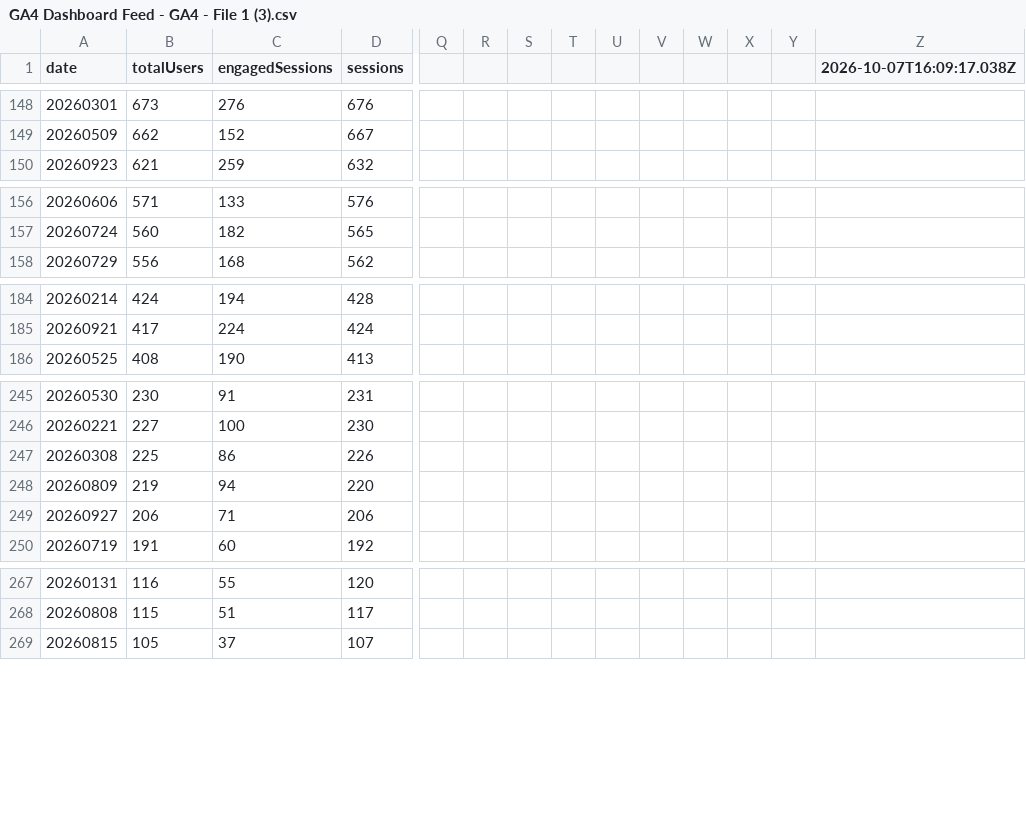
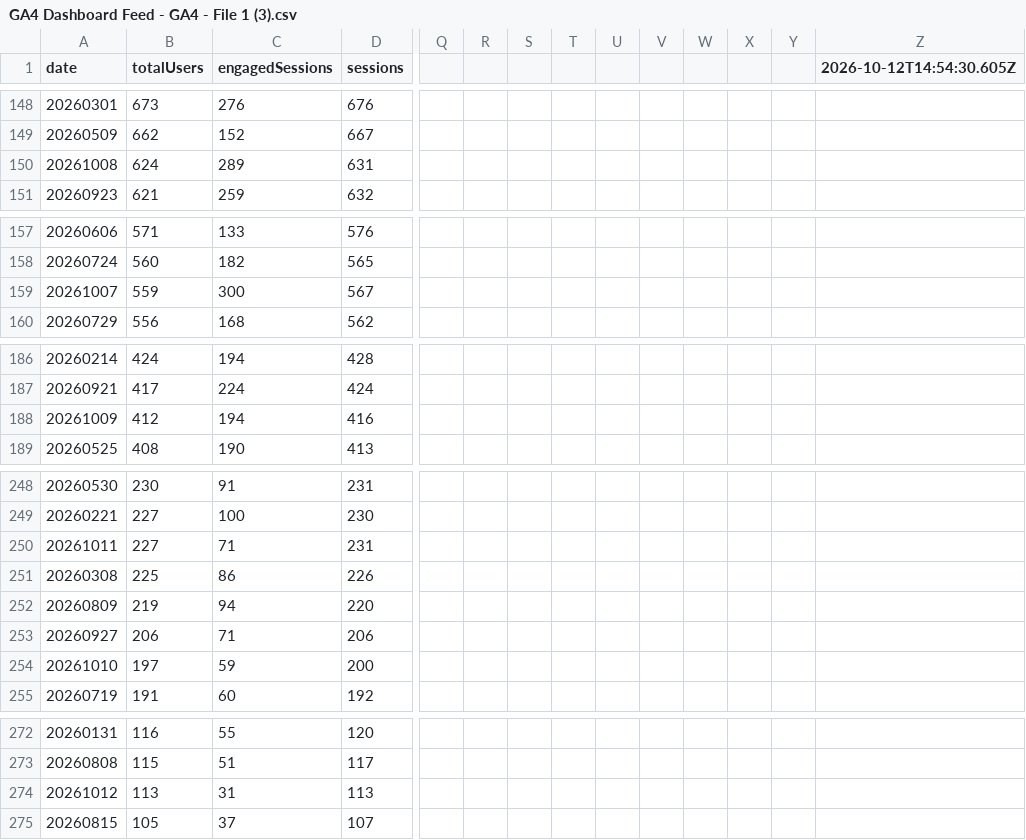
Before and after one commit to UncleAchoo/growth-dashboard, a CSV file: data/GA4 Dashboard Feed - GA4 - File 1 (3).csv, drawn as a sheet; only a part is shown, gaps mark what is left out; rows hold the shown columns only; the diff covers the shown part only; the diff names each change by its address in the sheet, - before the commit and + after, or states it on an @@ line.

```diff
--- a/data/GA4 Dashboard Feed - GA4 - File 1 (3).csv
+++ b/data/GA4 Dashboard Feed - GA4 - File 1 (3).csv
-Z1: 2026-10-07T16:09:17.038Z
+Z1: 2026-10-12T14:54:30.605Z
+row 150: 20261008 | 624 | 289 | 631
+row 159: 20261007 | 559 | 300 | 567
+row 188: 20261009 | 412 | 194 | 416
+row 250: 20261011 | 227 | 71 | 231
+row 254: 20261010 | 197 | 59 | 200
+row 274: 20261012 | 113 | 31 | 113
```
Also changed, not shown: 1 removed row and 2 edited cells elsewhere in this file, data/GA4 Dashboard Feed - GA4 - File 2 (3).csv, 3 other files.
